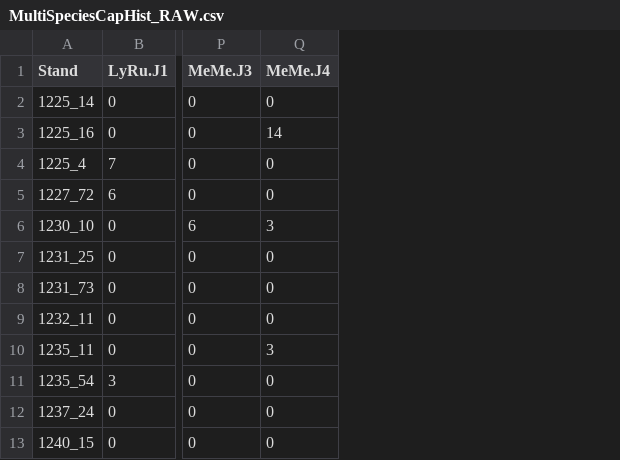
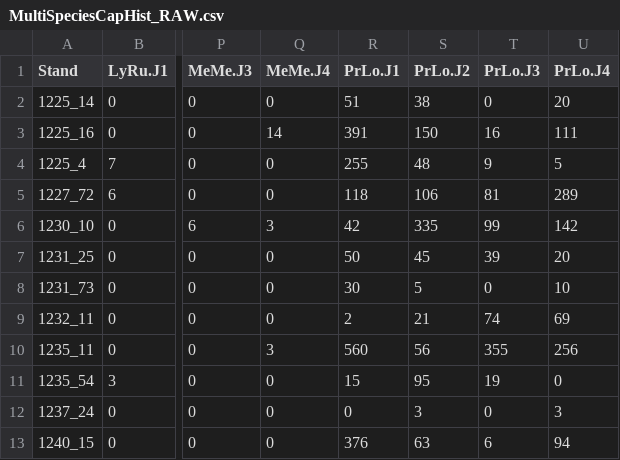
Before and after one commit to AshleeMikk/SpottedskunkPredatorOccupancy, a CSV file: MultiSpeciesCapHist_RAW.csv, drawn as a sheet; only a part is shown, gaps mark what is left out; the diff names each change by its address in the sheet, - before the commit and + after, or states it on an @@ line.

Commit message:
Added a new table with a summary of detected species across the stands and made a graph. Added raccoons into the detection histories and ran the basic co-occurance model for spotted skunk and raccoon.

```diff
--- a/MultiSpeciesCapHist_RAW.csv
+++ b/MultiSpeciesCapHist_RAW.csv
+column R (PrLo.J1), rows 2-13: 51 | 391 | 255 | 118 | 42 | 50 | 30 | 2 | 560 | 15 | 0 | 376
+column S (PrLo.J2), rows 2-13: 38 | 150 | 48 | 106 | 335 | 45 | 5 | 21 | 56 | 95 | 3 | 63
+column T (PrLo.J3), rows 2-13: 0 | 16 | 9 | 81 | 99 | 39 | 0 | 74 | 355 | 19 | 0 | 6
+column U (PrLo.J4), rows 2-13: 20 | 111 | 5 | 289 | 142 | 20 | 10 | 69 | 256 | 0 | 3 | 94
```
Also changed, not shown: 2 other files.
